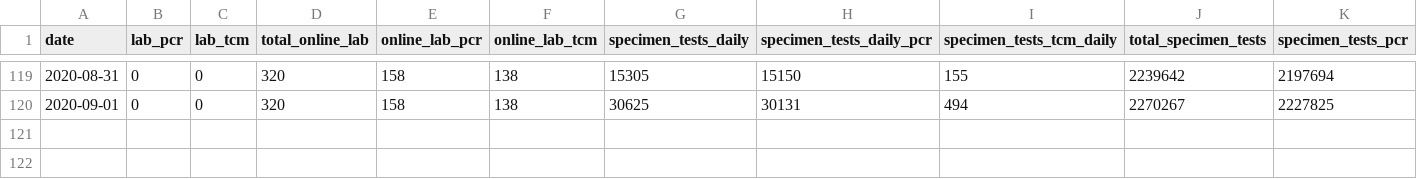
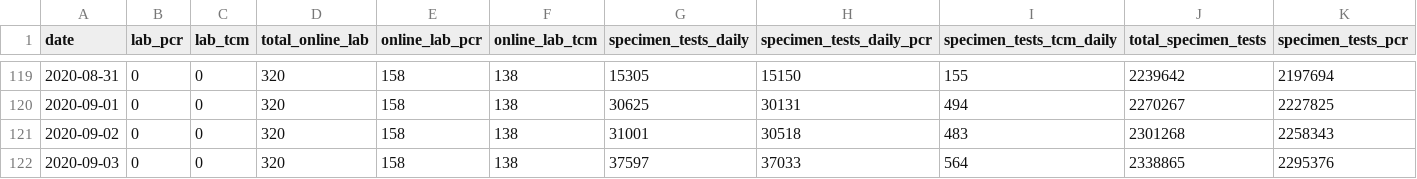
Before and after one commit to nusadata/web, a CSV file: static/coronavirus-tests.csv, drawn as a sheet; only a part is shown, gaps mark what is left out; rows hold the shown columns only; the diff names each change by its address in the sheet, - before the commit and + after, or states it on an @@ line.

```diff
--- a/static/coronavirus-tests.csv
+++ b/static/coronavirus-tests.csv
+row 121: 2020-09-02 | 0 | 0 | 320 | 158 | 138 | 31001 | 30518 | 483 | 2301268 | 2258343
+row 122: 2020-09-03 | 0 | 0 | 320 | 158 | 138 | 37597 | 37033 | 564 | 2338865 | 2295376
```
Also changed, not shown: 2 other files.
